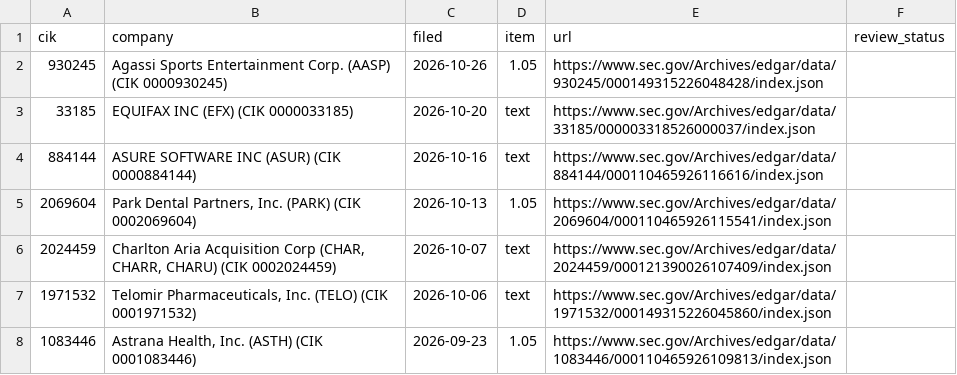
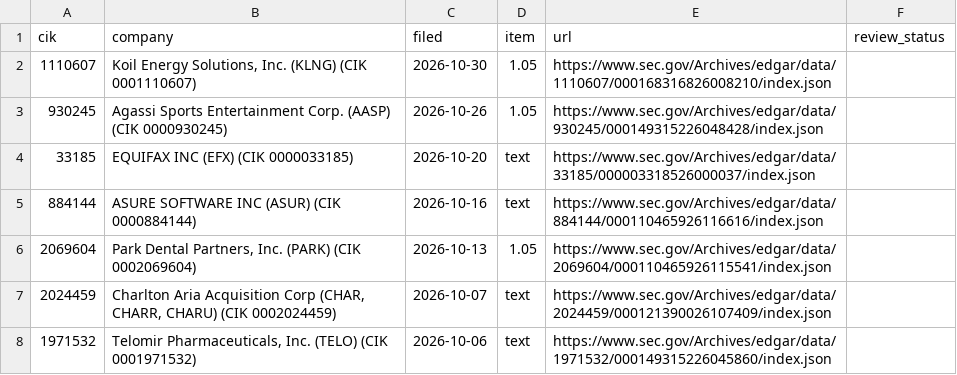
Before and after one commit to stuartokin/cyber-attack-earth, a CSV file: manual_sources/sec_review.csv, drawn as a sheet; only a part is shown; the shorter side is filled out with more unchanged rows.

```diff
--- a/manual_sources/sec_review.csv
+++ b/manual_sources/sec_review.csv
@@ -1,2 +1,3 @@
 cik,company,filed,item,url,review_status
+1110607,"Koil Energy Solutions, Inc.  (KLNG)  (CIK 0001110607)",2026-10-30,1.05,https://www.sec.gov/Archives/edgar/data/1110607/000168316826008210/index.json,
 930245,Agassi Sports Entertainment Corp.  (AASP)  (CIK 0000930245),2026-10-26,1.05,https://www.sec.gov/Archives/edgar/data/930245/000149315226048428/index.json,
```
Also changed, not shown: 6 other files.
